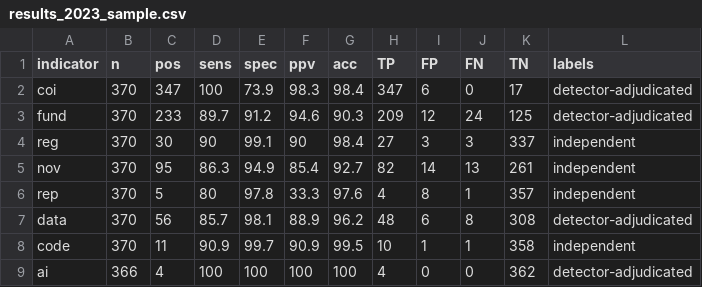
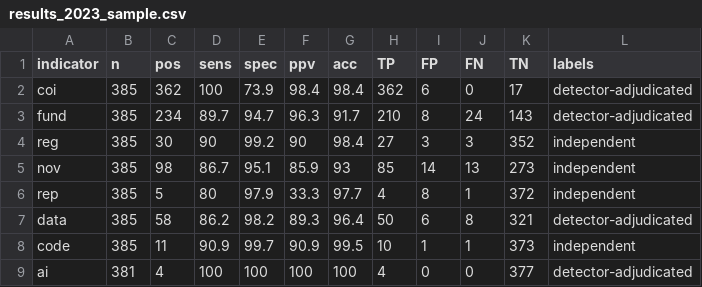
Before and after one commit to choxos/rtransparent, a CSV file: inst/benchmark/results_2023_sample.csv, drawn as a sheet.

```diff
--- a/inst/benchmark/results_2023_sample.csv
+++ b/inst/benchmark/results_2023_sample.csv
@@ -1,9 +1,9 @@
 "indicator","n","pos","sens","spec","ppv","acc","TP","FP","FN","TN","labels"
-"coi",370,347,100,73.9,98.3,98.4,347,6,0,17,"detector-adjudicated"
-"fund",370,233,89.7,91.2,94.6,90.3,209,12,24,125,"detector-adjudicated"
-"reg",370,30,90,99.1,90,98.4,27,3,3,337,"independent"
-"nov",370,95,86.3,94.9,85.4,92.7,82,14,13,261,"independent"
-"rep",370,5,80,97.8,33.3,97.6,4,8,1,357,"independent"
-"data",370,56,85.7,98.1,88.9,96.2,48,6,8,308,"detector-adjudicated"
-"code",370,11,90.9,99.7,90.9,99.5,10,1,1,358,"independent"
-"ai",366,4,100,100,100,100,4,0,0,362,"detector-adjudicated"
+"coi",385,362,100,73.9,98.4,98.4,362,6,0,17,"detector-adjudicated"
+"fund",385,234,89.7,94.7,96.3,91.7,210,8,24,143,"detector-adjudicated"
+"reg",385,30,90,99.2,90,98.4,27,3,3,352,"independent"
+"nov",385,98,86.7,95.1,85.9,93,85,14,13,273,"independent"
+"rep",385,5,80,97.9,33.3,97.7,4,8,1,372,"independent"
+"data",385,58,86.2,98.2,89.3,96.4,50,6,8,321,"detector-adjudicated"
+"code",385,11,90.9,99.7,90.9,99.5,10,1,1,373,"independent"
+"ai",381,4,100,100,100,100,4,0,0,377,"detector-adjudicated"
```
Also changed, not shown: data-raw/benchmark/labels_2023_sample.csv, 8 other files.
